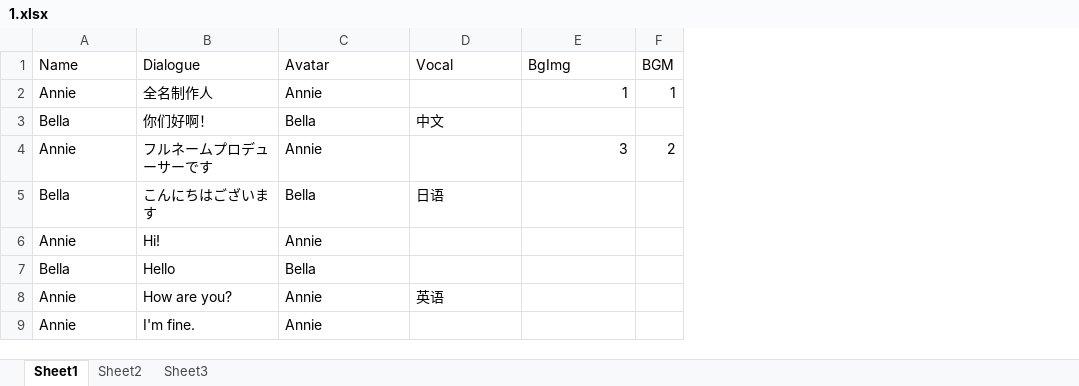
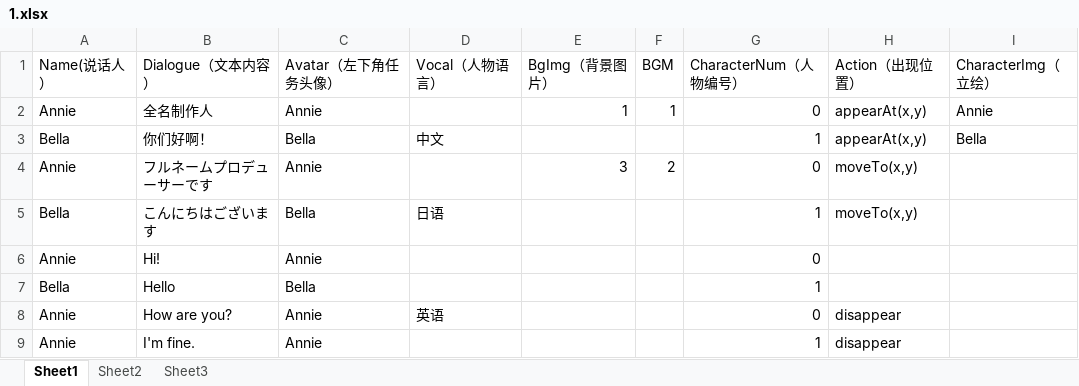
Before and after one commit to YZR-a-little-dream/GalGame, an Excel workbook: Assets/Resources/story/1.xlsx, sheet Sheet1, drawn as a sheet; values as stored, in another font and other column widths than the file's, no borders; removed rows and columns are numbered as before the commit, all else as after; the diff names each change by its address in the sheet, - before the commit and + after, or states it on an @@ line.

```diff
--- a/Assets/Resources/story/1.xlsx (sheet Sheet1)
+++ b/Assets/Resources/story/1.xlsx (sheet Sheet1)
+column G, rows 2-9: 0 | 1 | 0 | 1 | 0 | 1 | 0 | 1
+column H, rows 2-9: appearAt(x,y) | appearAt(x,y) | moveTo(x,y) | moveTo(x,y) |  |  | disappear | disappear
+column I, rows 2-3: Annie | Bella
-row 1: Name | Dialogue | Avatar | Vocal | BgImg | BGM
+row 1: Name(说话人） | Dialogue（文本内容） | Avatar（左下角任务头像） | Vocal（人物语言） | BgImg（背景图片） | BGM | CharacterNum（人物编号） | Action（出现位置） | CharacterImg（立绘）
```
Also changed, not shown: 9 other files.
